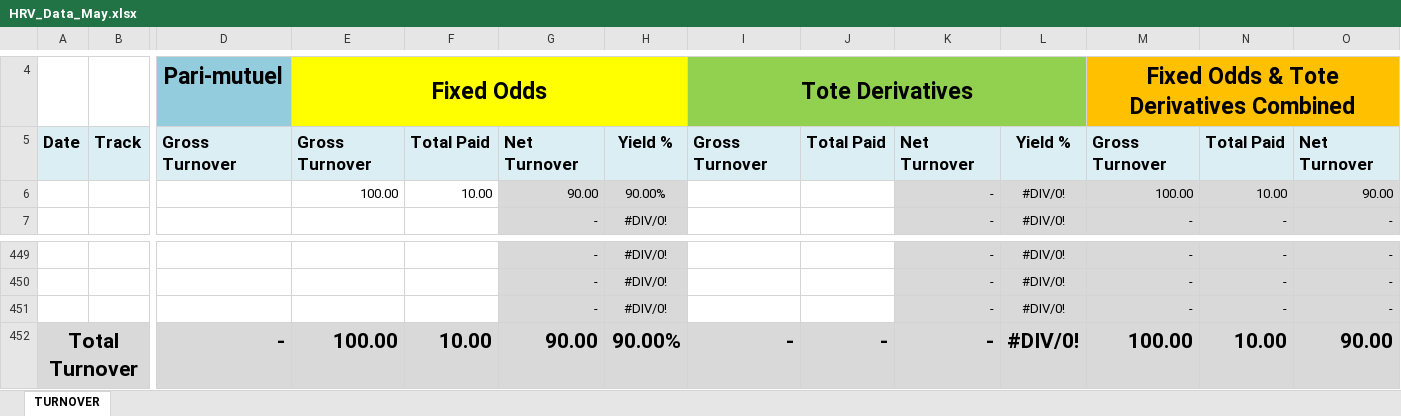
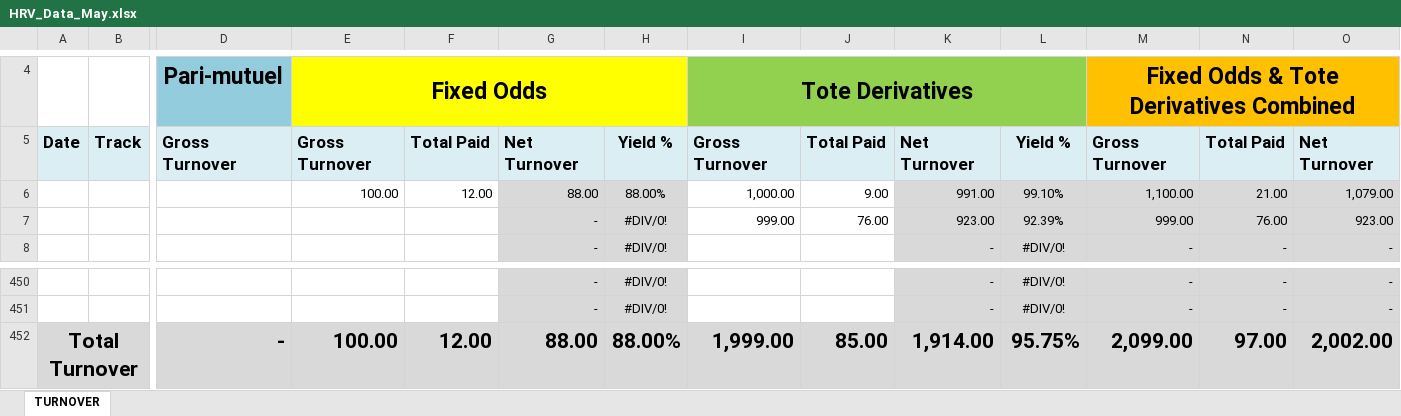
Before and after one commit to NF-D00M/ReportKisser, an Excel workbook: src/main/resources/ProviderFiles/HRV/HRV_Data_May.xlsx, sheet TURNOVER, drawn as a sheet; only a part is shown, gaps mark what is left out; values as stored, in another font and other column widths than the file's, no borders; removed rows and columns are numbered as before the commit, all else as after; rows hold the shown columns only; the diff names each change by its address in the sheet, - before the commit and + after, or states it on an @@ line.

Commit message:
Retrieve HRV Net Turnover from Data File

```diff
--- a/src/main/resources/ProviderFiles/HRV/HRV_Data_May.xlsx (sheet TURNOVER)
+++ b/src/main/resources/ProviderFiles/HRV/HRV_Data_May.xlsx (sheet TURNOVER)
-row 6:  |  |  | 100.00 | 10.00 | 90.00 | 90.00% |  |  | - | #DIV/0! | 100.00 | 10.00 | 90.00
+row 6:  |  |  | 100.00 | 12.00 | 88.00 | 88.00% | 1,000.00 | 9.00 | 991.00 | 99.10% | 1,100.00 | 21.00 | 1,079.00
+row 7:  |  |  |  |  | - | #DIV/0! | 999.00 | 76.00 | 923.00 | 92.39% | 999.00 | 76.00 | 923.00
-row 451:  |  |  |  |  | - | #DIV/0! |  |  | - | #DIV/0! | - | - | -
-row 452: Total Turnover |  | - | 100.00 | 10.00 | 90.00 | 90.00% | - | - | - | #DIV/0! | 100.00 | 10.00 | 90.00
+row 452: Total Turnover |  | - | 100.00 | 12.00 | 88.00 | 88.00% | 1,999.00 | 85.00 | 1,914.00 | 95.75% | 2,099.00 | 97.00 | 2,002.00
```
Also changed, not shown: formulas that keep their value, 2 other files.
